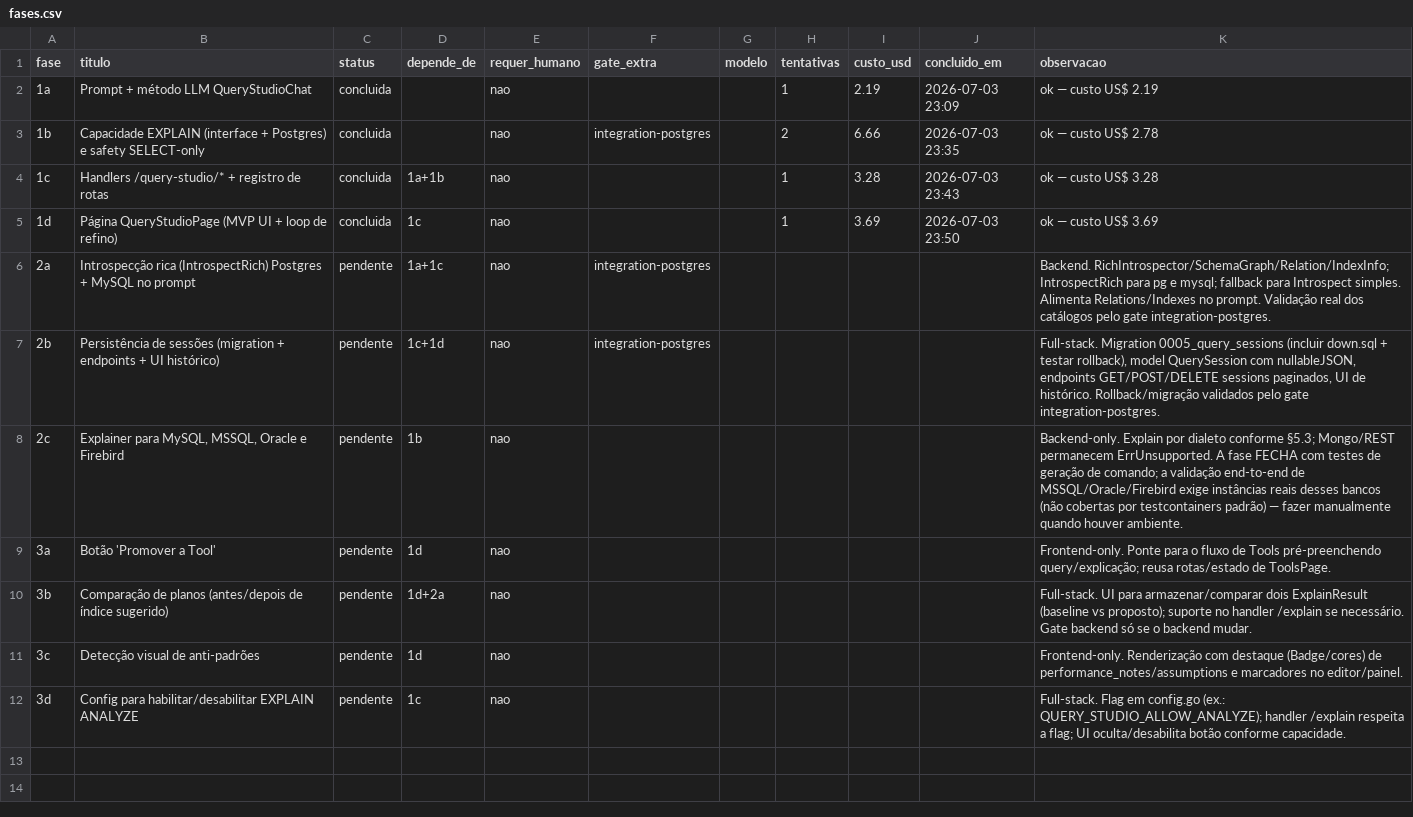
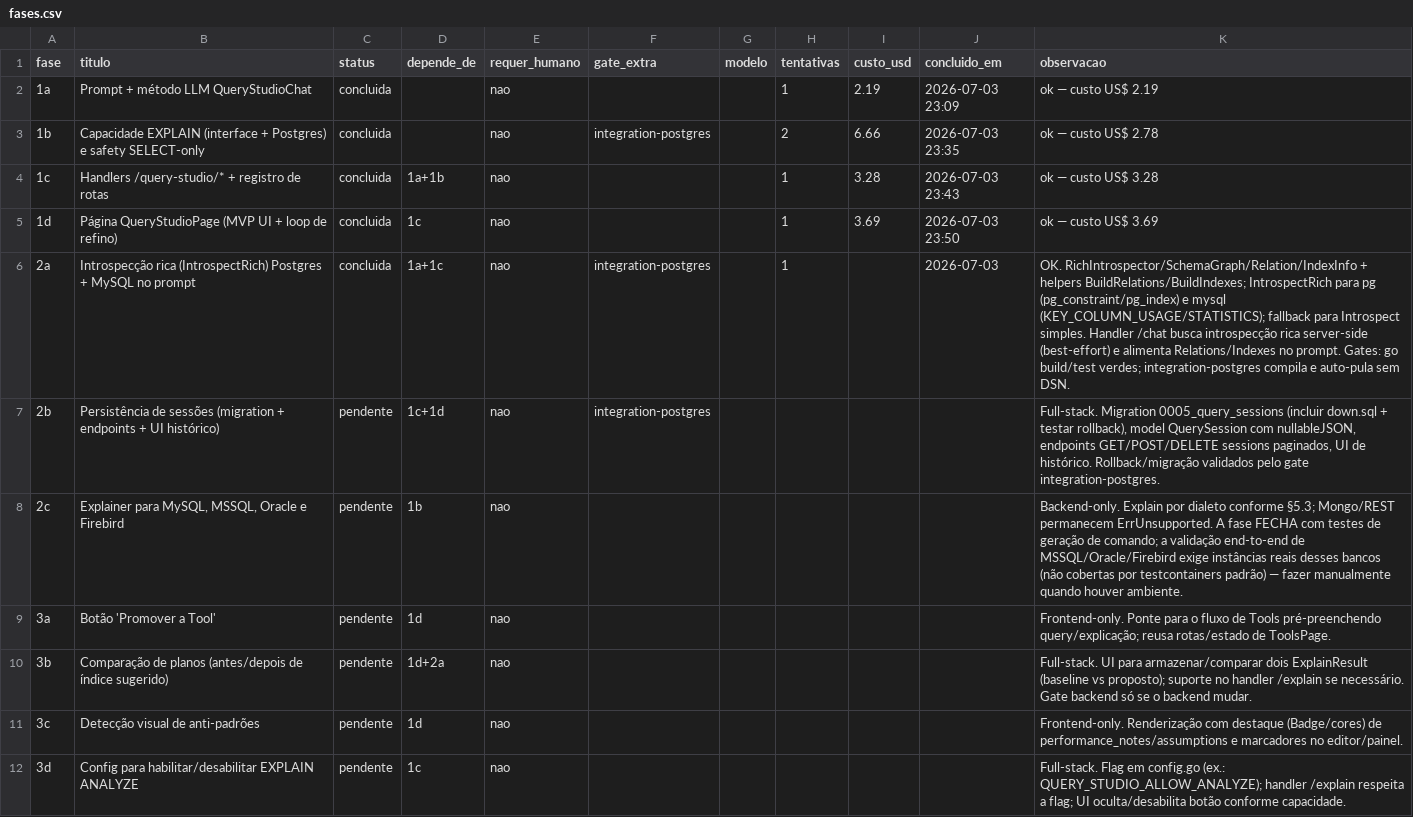
Before and after one commit to marcos14/contextforge, a CSV file: automacao/fases.csv, drawn as a sheet.

```diff
--- a/automacao/fases.csv
+++ b/automacao/fases.csv
@@ -5,3 +5,3 @@ fase;titulo;status;depende_de;requer_humano;gate_extra;modelo;tentativas;custo_u
 1d;Página QueryStudioPage (MVP UI + loop de refino);concluida;1c;nao;;;1;3.69;2026-07-03 23:50;ok — custo US$ 3.69
-2a;Introspecção rica (IntrospectRich) Postgres + MySQL no prompt;pendente;1a+1c;nao;integration-postgres;;;;;"Backend. RichIntrospector/SchemaGraph/Relation/IndexInfo; IntrospectRich para pg e mysql; fallback para Introspect simples. Alimenta Relations/Indexes no prompt. Validação real dos catálogos pelo gate integration-postgres."
+2a;Introspecção rica (IntrospectRich) Postgres + MySQL no prompt;concluida;1a+1c;nao;integration-postgres;;1;;2026-07-03;"OK. RichIntrospector/SchemaGraph/Relation/IndexInfo + helpers BuildRelations/BuildIndexes; IntrospectRich para pg (pg_constraint/pg_index) e mysql (KEY_COLUMN_USAGE/STATISTICS); fallback para Introspect simples. Handler /chat busca introspecção rica server-side (best-effort) e alimenta Relations/Indexes no prompt. Gates: go build/test verdes; integration-postgres compila e auto-pula sem DSN."
 2b;Persistência de sessões (migration + endpoints + UI histórico);pendente;1c+1d;nao;integration-postgres;;;;;Full-stack. Migration 0005_query_sessions (incluir down.sql + testar rollback), model QuerySession com nullableJSON, endpoints GET/POST/DELETE sessions paginados, UI de histórico. Rollback/migração validados pelo gate integration-postgres.
```
Also changed, not shown: 9 other files.
